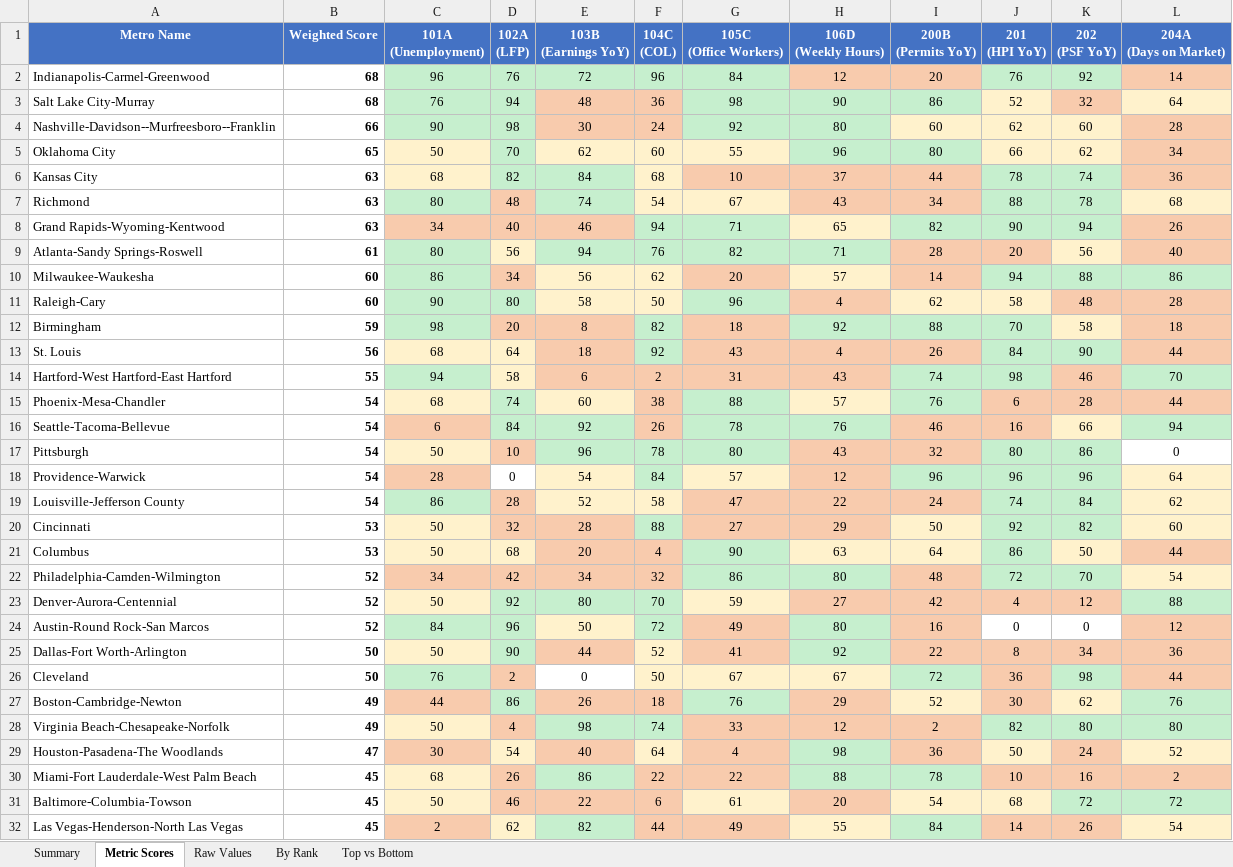
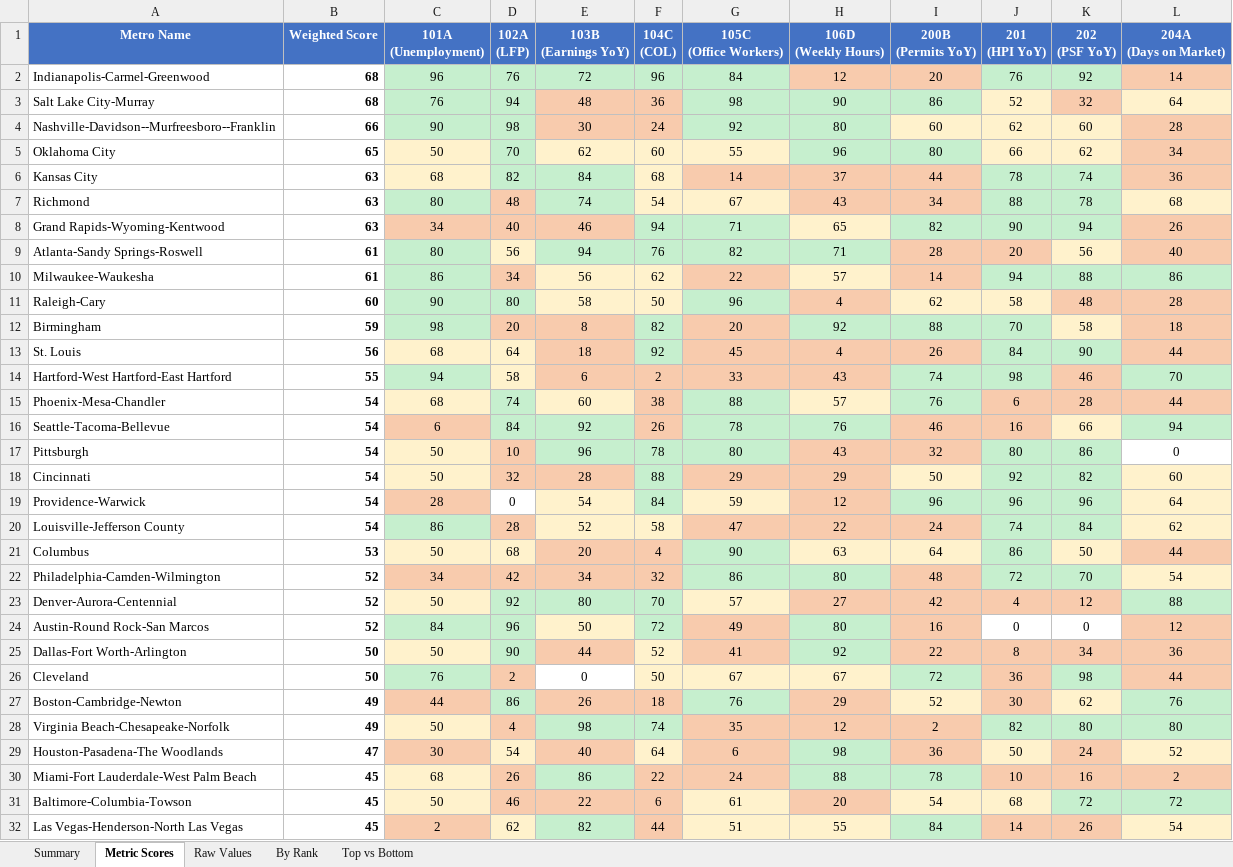
Before and after one commit to danielwipert/city.economic.health, an Excel workbook: Economic_Metrics_All_Metros.xlsx, sheet Metric Scores, drawn as a sheet; only a part is shown; values as stored, in another font and other column widths than the file's, no borders; removed rows and columns are numbered as before the commit, all else as after; the diff covers the shown part only; the diff names each change by its address in the sheet, - before the commit and + after, or states it on an @@ line.

```diff
--- a/Economic_Metrics_All_Metros.xlsx (sheet Metric Scores)
+++ b/Economic_Metrics_All_Metros.xlsx (sheet Metric Scores)
-G6 (105C (Office Workers)): 10
+G6 (105C (Office Workers)): 14
-B10 (Weighted Score): 60
+B10 (Weighted Score): 61
-G10 (105C (Office Workers)): 20
+G10 (105C (Office Workers)): 22
-G12 (105C (Office Workers)): 18
+G12 (105C (Office Workers)): 20
-G13 (105C (Office Workers)): 43
+G13 (105C (Office Workers)): 45
-G14 (105C (Office Workers)): 31
+G14 (105C (Office Workers)): 33
+row 18: Cincinnati | 54 | 50 | 32 | 28 | 88 | 29 | 29 | 50 | 92 | 82 | 60
-G19 (105C (Office Workers)): 57
+G19 (105C (Office Workers)): 59
-row 20: Cincinnati | 53 | 50 | 32 | 28 | 88 | 27 | 29 | 50 | 92 | 82 | 60
-G23 (105C (Office Workers)): 59
+G23 (105C (Office Workers)): 57
-G28 (105C (Office Workers)): 33
+G28 (105C (Office Workers)): 35
-G29 (105C (Office Workers)): 4
+G29 (105C (Office Workers)): 6
-G30 (105C (Office Workers)): 22
+G30 (105C (Office Workers)): 24
-G32 (105C (Office Workers)): 49
+G32 (105C (Office Workers)): 51
-G32 fill: #F8CBAD
+G32 fill: #FFF2CC
```
Also changed, not shown: 3 added rows, 3 removed rows and 6 edited cells elsewhere in this sheet, sheet Raw Values, sheet Summary, sheet By Rank, sheet Top vs Bottom, 54 other files.
